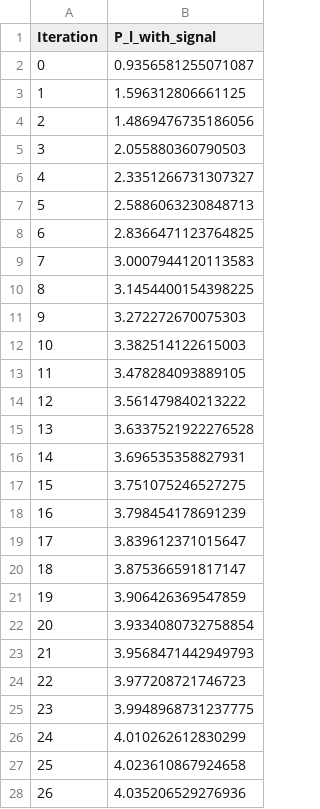
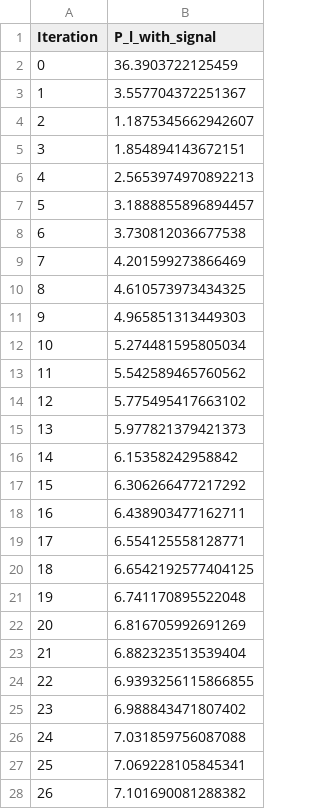
Before and after one commit to baptrt/GECAD_Internship, a CSV file: Pl_history_with_signal.csv, drawn as a sheet; only a part is shown; the diff covers the shown part only.

```diff
--- a/Pl_history_with_signal.csv
+++ b/Pl_history_with_signal.csv
@@ -1,28 +1,28 @@
 Iteration,P_l_with_signal
-0,0.9356581255071087
-1,1.596312806661125
-2,1.4869476735186056
-3,2.055880360790503
-4,2.3351266731307327
-5,2.5886063230848713
-6,2.8366471123764825
-7,3.0007944120113583
-8,3.1454400154398225
-9,3.272272670075303
-10,3.382514122615003
-11,3.478284093889105
-12,3.561479840213222
-13,3.6337521922276528
-14,3.696535358827931
-15,3.751075246527275
-16,3.798454178691239
-17,3.839612371015647
-18,3.875366591817147
-19,3.906426369547859
-20,3.9334080732758854
-21,3.9568471442949793
-22,3.977208721746723
-23,3.9948968731237775
-24,4.010262612830299
-25,4.023610867924658
-26,4.035206529276936
+0,36.3903722125459
+1,3.557704372251367
+2,1.1875345662942607
+3,1.854894143672151
+4,2.5653974970892213
+5,3.1888855896894457
+6,3.730812036677538
+7,4.201599273866469
+8,4.610573973434325
+9,4.965851313449303
+10,5.274481595805034
+11,5.542589465760562
+12,5.775495417663102
+13,5.977821379421373
+14,6.15358242958842
+15,6.306266477217292
+16,6.438903477162711
+17,6.554125558128771
+18,6.6542192577404125
+19,6.741170895522048
+20,6.816705992691269
+21,6.882323513539404
+22,6.9393256115866855
+23,6.988843471807402
+24,7.031859756087088
+25,7.069228105845341
+26,7.101690081288382
```
Also changed, not shown: 7 added rows and 22 edited cells elsewhere in this file, Multi_Agents_Peak/T_final_evolution.csv, 14 other files.
